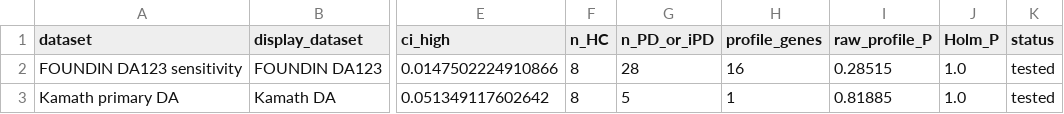
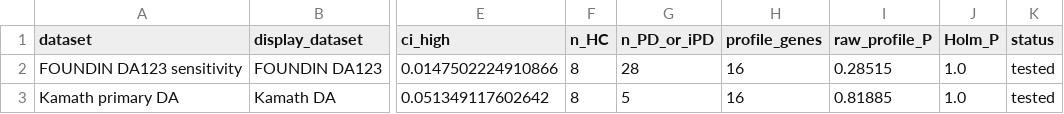
Before and after one commit to krudo-taco/FOUNDIN_scRNA, a CSV file: revision/2026-09-bioinformatics/manuscript_visuals/source_data/Figure2_D_profile_source.csv, drawn as a sheet; only a part is shown, gaps mark what is left out; the diff names each change by its address in the sheet, - before the commit and + after, or states it on an @@ line.

```diff
--- a/revision/2026-09-bioinformatics/manuscript_visuals/source_data/Figure2_D_profile_source.csv
+++ b/revision/2026-09-bioinformatics/manuscript_visuals/source_data/Figure2_D_profile_source.csv
-H3 (profile_genes): 1
+H3 (profile_genes): 16
```
Also changed, not shown: revision/2026-09-bioinformatics/manifests/package_file_manifest.csv, 3 other files.
